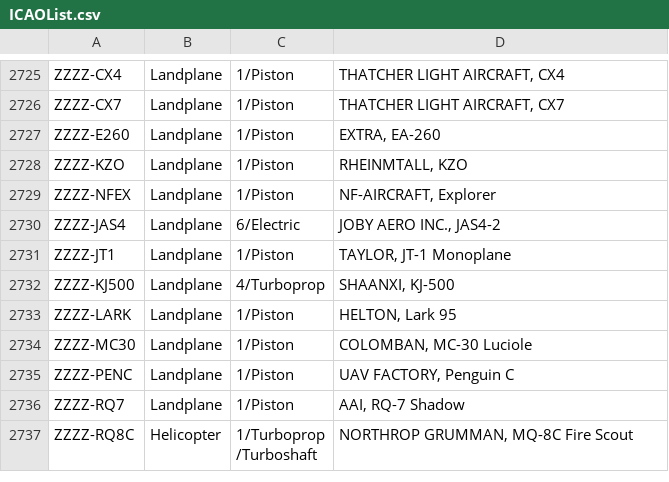
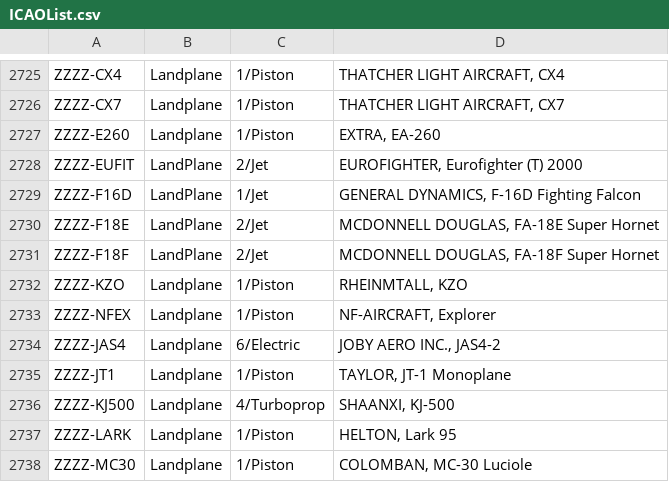
Before and after one commit to rikgale/ICAOList, a CSV file: ICAOList.csv, drawn as a sheet; only a part is shown, gaps mark what is left out; the shorter side is filled out with more unchanged rows.

Commit message:
Update ICAOList.csv

```diff
--- a/ICAOList.csv
+++ b/ICAOList.csv
@@ -2727,2 +2727,6 @@ ZZZZ-CX7,Landplane,1/Piston,"THATCHER LIGHT AIRCRAFT, CX7"
 ZZZZ-E260,Landplane,1/Piston,"EXTRA, EA-260"
+ZZZZ-EUFIT,LandPlane,2/Jet,"EUROFIGHTER, Eurofighter (T) 2000"
+ZZZZ-F16D,LandPlane,1/Jet,"GENERAL DYNAMICS, F-16D Fighting Falcon"
+ZZZZ-F18E,LandPlane,2/Jet,"MCDONNELL DOUGLAS, FA-18E Super Hornet"
+ZZZZ-F18F,LandPlane,2/Jet,"MCDONNELL DOUGLAS, FA-18F Super Hornet"
 ZZZZ-KZO,Landplane,1/Piston,"RHEINMTALL, KZO"
```
